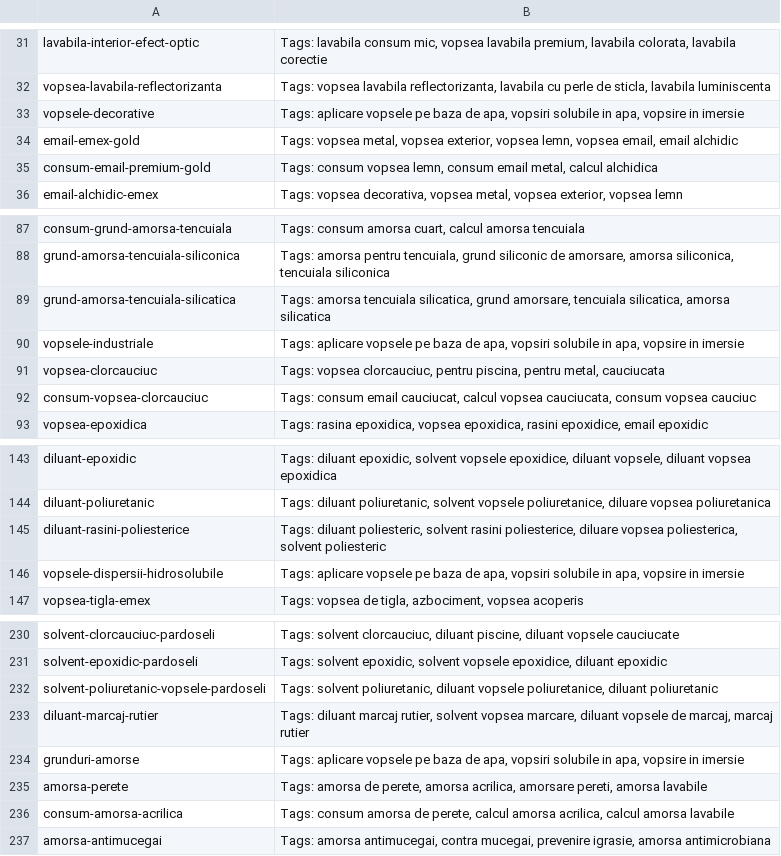
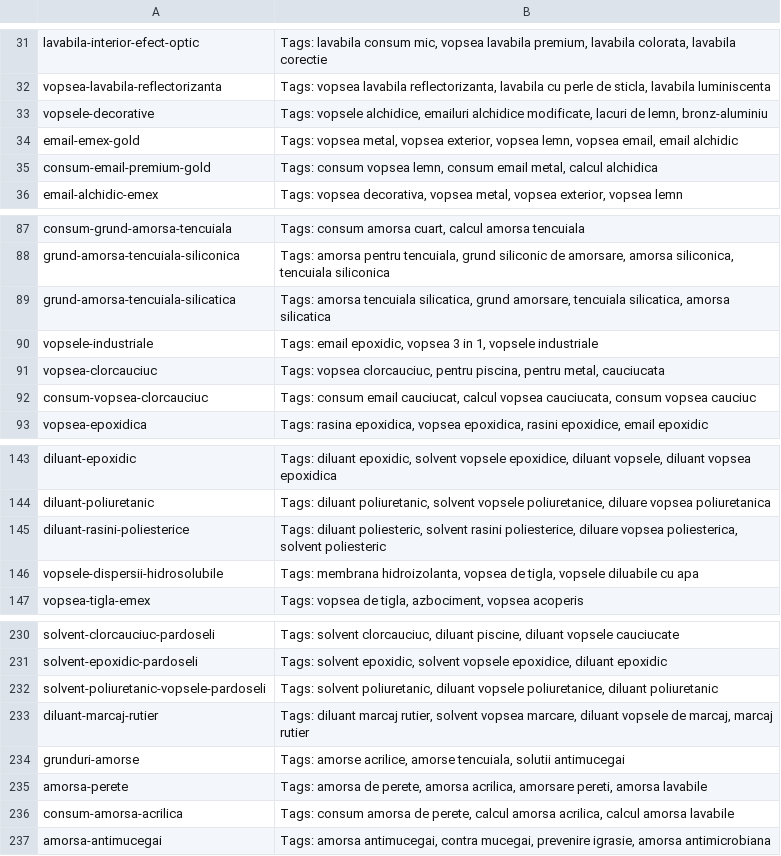
Before and after one commit to lotekh/emex-reloaded-a, a CSV file: public/tags/tags.csv, drawn as a sheet; only a part is shown, gaps mark what is left out.

Commit message:
tags

```diff
--- a/public/tags/tags.csv
+++ b/public/tags/tags.csv
@@ -32,3 +32,3 @@ lavabila-interior-efect-optic,"Tags: lavabila consum mic, vopsea lavabila premiu
 vopsea-lavabila-reflectorizanta,"Tags: vopsea lavabila reflectorizanta, lavabila cu perle de sticla, lavabila luminiscenta"
-vopsele-decorative,"Tags: aplicare vopsele pe baza de apa, vopsiri solubile in apa, vopsire in imersie"
+vopsele-decorative,"Tags: vopsele alchidice, emailuri alchidice modificate, lacuri de lemn, bronz-aluminiu"
 email-emex-gold,"Tags: vopsea metal, vopsea exterior, vopsea lemn, vopsea email, email alchidic"
@@ -89,3 +89,3 @@ grund-amorsa-tencuiala-siliconica,"Tags: amorsa pentru tencuiala, grund siliconi
 grund-amorsa-tencuiala-silicatica,"Tags: amorsa tencuiala silicatica, grund amorsare, tencuiala silicatica, amorsa silicatica"
-vopsele-industriale,"Tags: aplicare vopsele pe baza de apa, vopsiri solubile in apa, vopsire in imersie"
+vopsele-industriale,"Tags: email epoxidic, vopsea 3 in 1, vopsele industriale"
 vopsea-clorcauciuc,"Tags: vopsea clorcauciuc, pentru piscina, pentru metal, cauciucata"
@@ -145,3 +145,3 @@ diluant-poliuretanic,"Tags: diluant poliuretanic, solvent vopsele poliuretanice,
 diluant-rasini-poliesterice,"Tags: diluant poliesteric, solvent rasini poliesterice, diluare vopsea poliesterica, solvent poliesteric"
-vopsele-dispersii-hidrosolubile,"Tags: aplicare vopsele pe baza de apa, vopsiri solubile in apa, vopsire in imersie"
+vopsele-dispersii-hidrosolubile,"Tags: membrana hidroizolanta, vopsea de tigla, vopsele diluabile cu apa"
 vopsea-tigla-emex,"Tags: vopsea de tigla, azbociment, vopsea acoperis"
@@ -233,3 +233,3 @@ solvent-poliuretanic-vopsele-pardoseli,"Tags: solvent poliuretanic, diluant vops
 diluant-marcaj-rutier,"Tags: diluant marcaj rutier, solvent vopsea marcare, diluant vopsele de marcaj, marcaj rutier"
-grunduri-amorse,"Tags: aplicare vopsele pe baza de apa, vopsiri solubile in apa, vopsire in imersie"
+grunduri-amorse,"Tags: amorse acrilice, amorse tencuiala, solutii antimucegai"
 amorsa-perete,"Tags: amorsa de perete, amorsa acrilica, amorsare pereti, amorsa lavabile"
```
